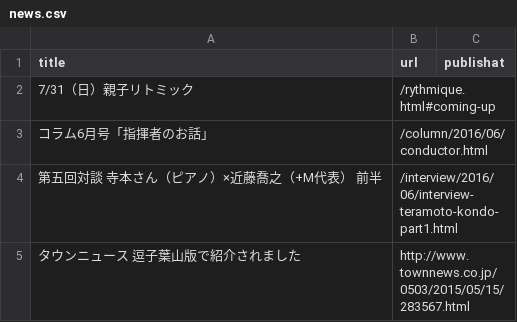
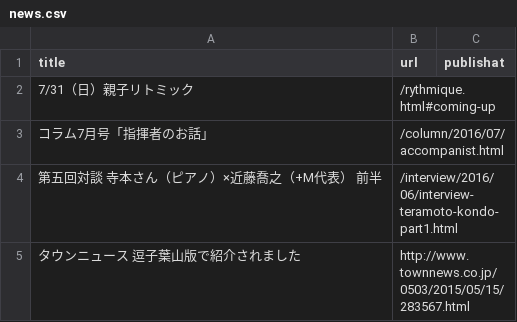
Before and after one commit to shinnkondo/plus-music-japan.github.io, a CSV file: _data/news.csv, drawn as a sheet.

```diff
--- a/_data/news.csv
+++ b/_data/news.csv
@@ -2,3 +2,3 @@ title,url,publishat
 7/31（日）親子リトミック,/rythmique.html#coming-up,
-コラム6月号「指揮者のお話｣,/column/2016/06/conductor.html,
+コラム7月号「指揮者のお話｣,/column/2016/07/accompanist.html,
 第五回対談　寺本さん（ピアノ）×近藤喬之（+M代表） 前半,/interview/2016/06/interview-teramoto-kondo-part1.html,
```
Also changed, not shown: 1 other file.
